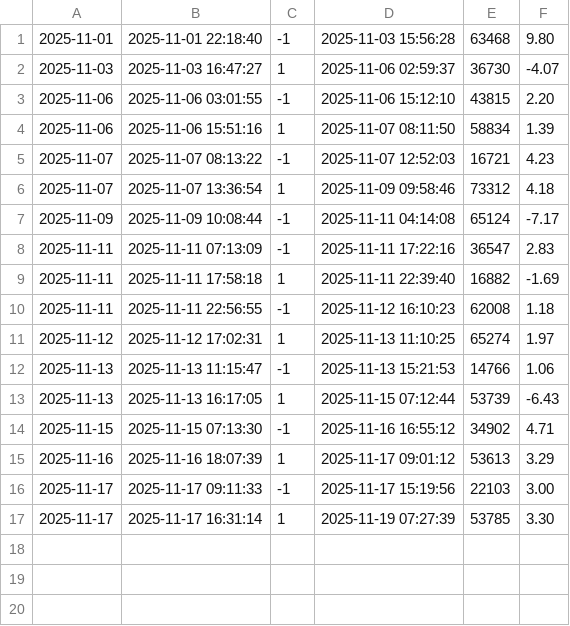
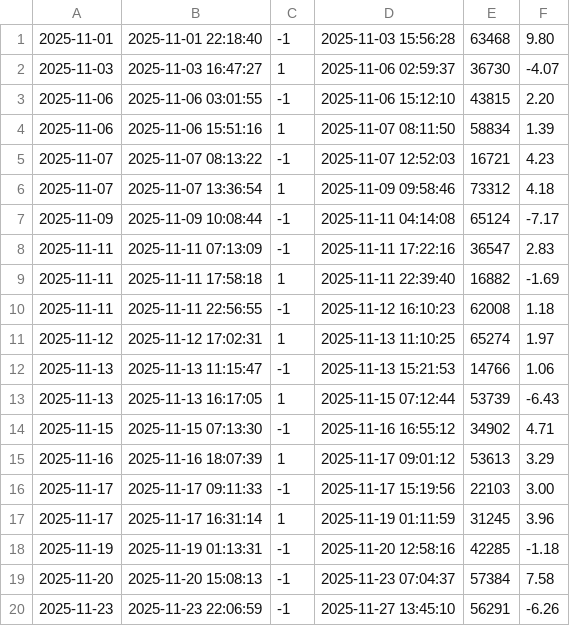
Before and after one commit to quaquaquant/quaquaquant.github.io, a CSV file: assets/logs/crypto/solusd-both.trades.csv, drawn as a sheet.

```diff
--- a/assets/logs/crypto/solusd-both.trades.csv
+++ b/assets/logs/crypto/solusd-both.trades.csv
@@ -16,2 +16,5 @@
 2025-11-17,2025-11-17 09:11:33,-1,2025-11-17 15:19:56,22103,3.00
-2025-11-17,2025-11-17 16:31:14,1,2025-11-19 07:27:39,53785,3.30
+2025-11-17,2025-11-17 16:31:14,1,2025-11-19 01:11:59,31245,3.96
+2025-11-19,2025-11-19 01:13:31,-1,2025-11-20 12:58:16,42285,-1.18
+2025-11-20,2025-11-20 15:08:13,-1,2025-11-23 07:04:37,57384,7.58
+2025-11-23,2025-11-23 22:06:59,-1,2025-11-27 13:45:10,56291,-6.26
```
Also changed, not shown: assets/logs/crypto/btcusd-both.trades.csv, assets/logs/crypto/ethusd-both.trades.csv, 21 other files.
